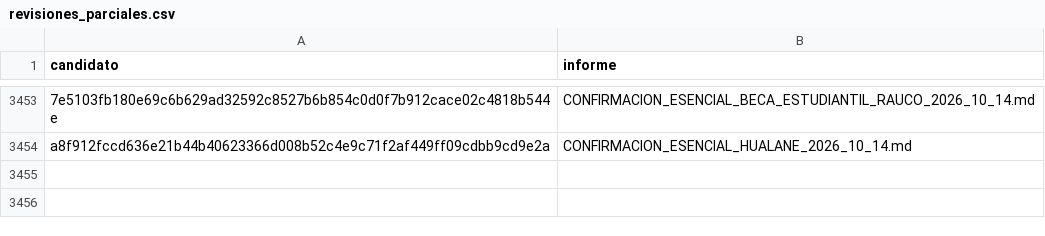
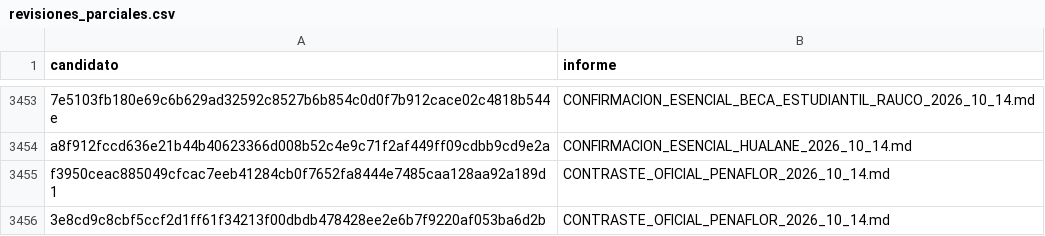
Before and after one commit to BenjaAranda/BecasFind, a CSV file: documentacion/auditoria_corpus/procesados/revisiones_parciales.csv, drawn as a sheet; only a part is shown, gaps mark what is left out; the diff names each change by its address in the sheet, - before the commit and + after, or states it on an @@ line.

Commit message:
docs: documentar contraste oficial de becas de Peñaflor

```diff
--- a/documentacion/auditoria_corpus/procesados/revisiones_parciales.csv
+++ b/documentacion/auditoria_corpus/procesados/revisiones_parciales.csv
+row 3455: f3950ceac885049cfcac7eeb41284cb0f7652fa8444e7485caa128aa92a189d1 | CONTRASTE_OFICIAL_PENAFLOR_2026_10_14.md
+row 3456: 3e8cd9c8cbf5ccf2d1ff61f34213f00dbdb478428ee2e6b7f9220af053ba6d2b | CONTRASTE_OFICIAL_PENAFLOR_2026_10_14.md
```
Also changed, not shown: documentacion/auditoria_corpus/procesados/avance/por_registro.csv, documentacion/auditoria_corpus/procesados/cierre/casos.csv, 4 other files.
